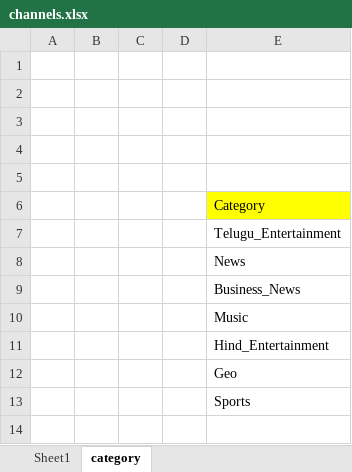
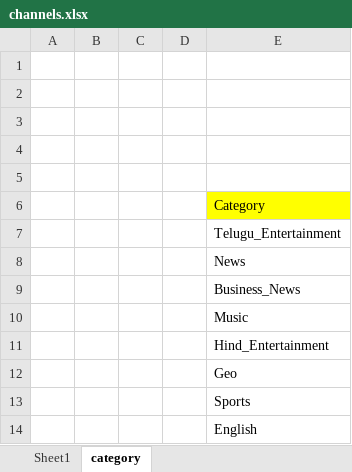
Before and after one commit to byte10101010/iptv_my, an Excel workbook: channels.xlsx, sheet category, drawn as a sheet; values as stored, in another font and other column widths than the file's, no borders; the diff names each change by its address in the sheet, - before the commit and + after, or states it on an @@ line.

```diff
--- a/channels.xlsx (sheet category)
+++ b/channels.xlsx (sheet category)
+row 14:  |  |  |  | English
```
Also changed, not shown: sheet Sheet1, 2 other files.
